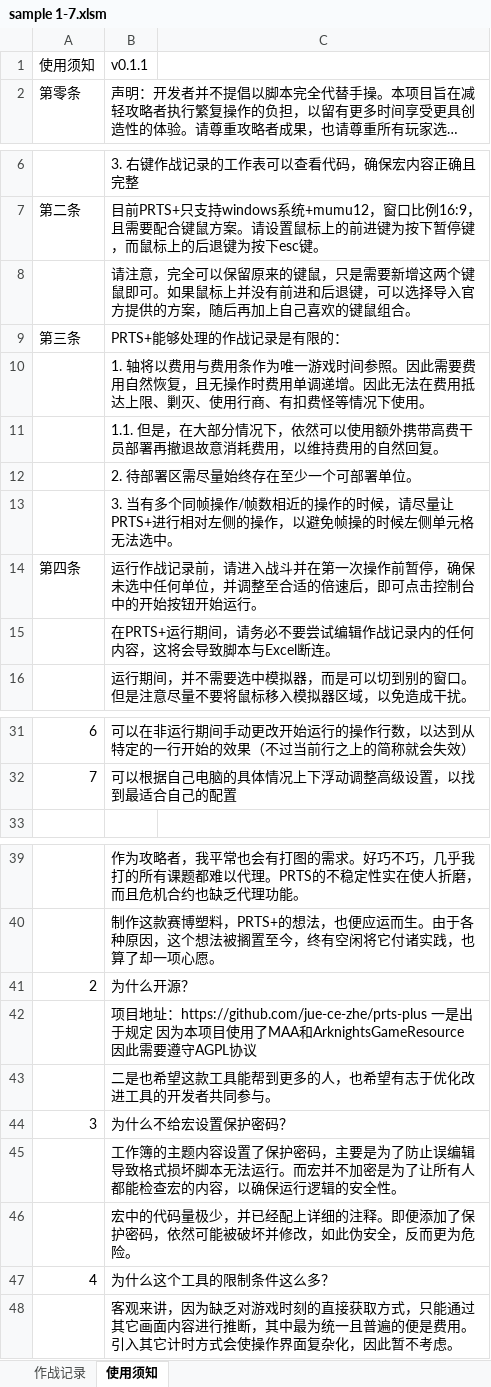
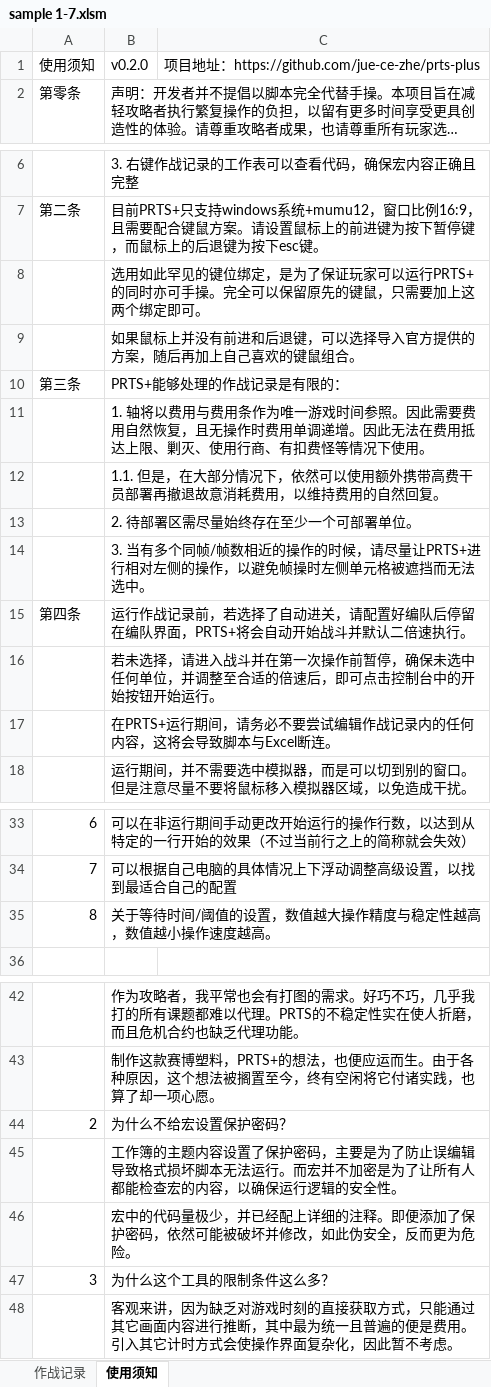
Before and after one commit to jue-ce-zhe/prts-plus, an Excel workbook: sample 1-7.xlsm, sheet 使用须知, drawn as a sheet; only a part is shown, gaps mark what is left out; long unchanged cells end in …; values as stored, in another font and other column widths than the file's, no borders; removed rows and columns are numbered as before the commit, all else as after; the diff names each change by its address in the sheet, - before the commit and + after, or states it on an @@ line.

Commit message:
Update sample 1-7

```diff
--- a/sample 1-7.xlsm (sheet 使用须知)
+++ b/sample 1-7.xlsm (sheet 使用须知)
-row 1: 使用须知 | v0.1.1
+row 1: 使用须知 | v0.2.0 | 项目地址：https://github.com/jue-ce-zhe/prts-plus
-B8: 请注意，完全可以保留原来的键鼠，只是需要新增这两个键鼠即可。如果鼠标上并没有前进和后退键，可以选择导入官方提供的方案，随后再加上自己喜欢的键鼠组合。
+B8: 选用如此罕见的键位绑定，是为了保证玩家可以运行PRTS+的同时亦可手操。完全可以保留原先的键鼠，只需要加上这两个绑定即可。
+row 9:  | 如果鼠标上并没有前进和后退键，可以选择导入官方提供的方案，随后再加上自己喜欢的键鼠组合。
-B14: …多个同帧操作/帧数相近的操作的时候，请尽量让PRTS+进行相对左侧的操作，以避免帧操的时候左侧单元格无法选中…
+B14: …多个同帧/帧数相近的操作的时候，请尽量让PRTS+进行相对左侧的操作，以避免帧操时左侧单元格被遮挡而无法选中…
-B15: …记录前，请进入战斗并在第一次操作前暂停，确保未选中任何单位，并调整至合适的倍速后，即可点击控制台中的开始按钮开始运行。
+B15: …记录前，若选择了自动进关，请配置好编队后停留在编队界面，PRTS+将会自动开始战斗并默认二倍速执行。
+row 16:  | 若未选择，请进入战斗并在第一次操作前暂停，确保未选中任何单位，并调整至合适的倍速后，即可点击控制台中的开始按钮开始运行。
+row 35: 8 | 关于等待时间/阈值的设置，数值越大操作精度与稳定性越高，数值越小操作速度越高。
-row 41: 2 | 为什么开源？
-row 42:  | 项目地址：https://github.com/jue-ce-zhe/prts-plus 一是出于规定 因为本项目使用了MAA和ArknightsGameResource 因此需要遵守AGPL协议
-row 43:  | 二是也希望这款工具能帮到更多的人，也希望有志于优化改进工具的开发者共同参与。
-A44: 3
+A44: 2
-A47: 4
+A47: 3
```
